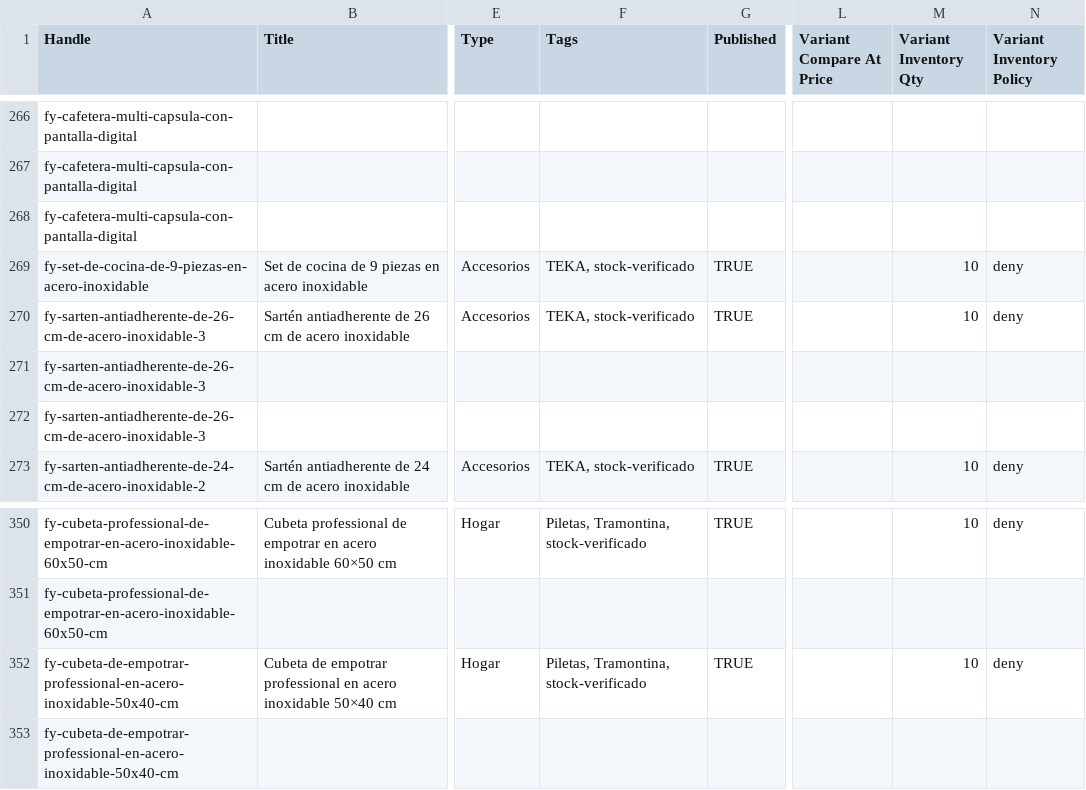
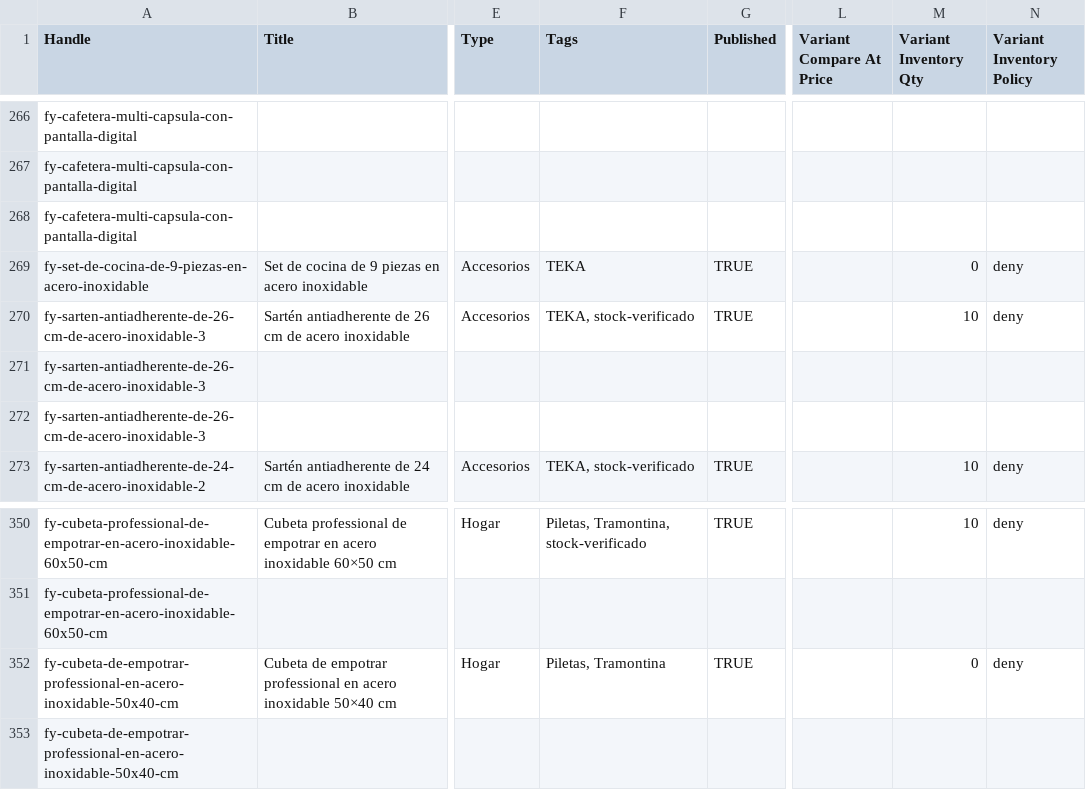
Before and after one commit to directiva-edifica/edifica-sync, a CSV file: respaldos/fymelco.csv, drawn as a sheet; only a part is shown, gaps mark what is left out; the diff names each change by its address in the sheet, - before the commit and + after, or states it on an @@ line.

```diff
--- a/respaldos/fymelco.csv
+++ b/respaldos/fymelco.csv
-F269 (Tags): TEKA, stock-verificado
+F269 (Tags): TEKA
-M269 (Variant Inventory Qty): 10
+M269 (Variant Inventory Qty): 0
-F352 (Tags): Piletas, Tramontina, stock-verificado
+F352 (Tags): Piletas, Tramontina
-M352 (Variant Inventory Qty): 10
+M352 (Variant Inventory Qty): 0
```
Also changed, not shown: respaldos/consul.csv, respaldos/historial_cotizacion.csv, 7 other files.
